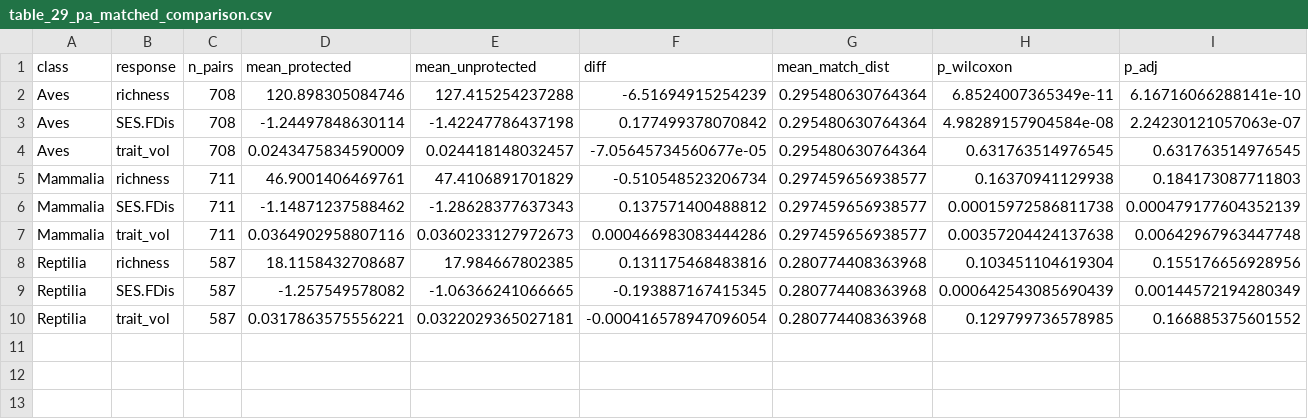
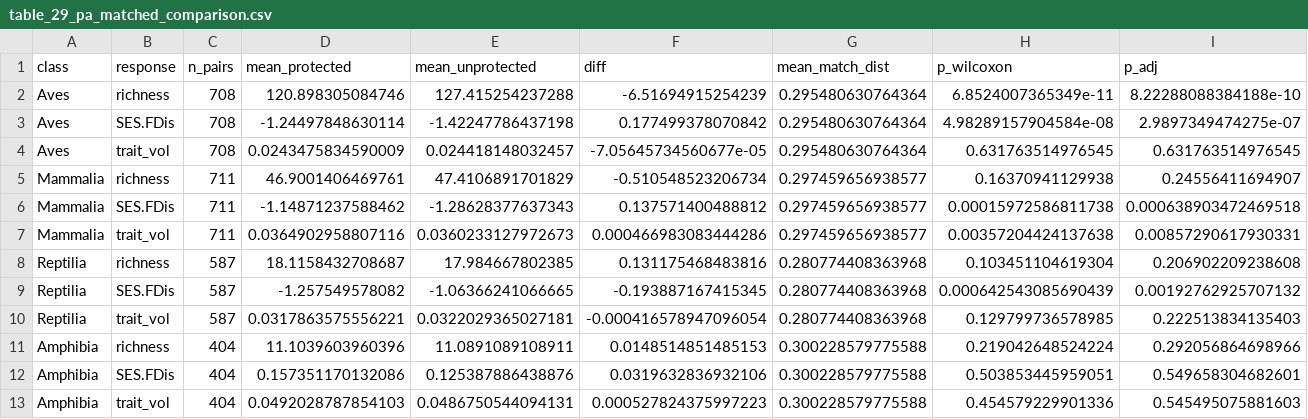
Before and after one commit to dingchenchen6/china-vertebrate-trait-biogeography, a CSV file: 04_results/tables/table_29_pa_matched_comparison.csv, drawn as a sheet.

Commit message:
Re-run the conservation analysis with amphibians, and find their gaps are almost disjoint
The gap analysis had run on three classes since amphibians were excluded on a
trait-coverage argument that no longer holds. Re-running on all four changes
what the analysis says.

Amphibian conservation gaps barely overlap anyone else's. Jaccard overlap of
gap cells is 0.315 for the two endotherm classes, 0.238 and 0.182 for reptiles
against mammals and birds, but 0.074 and 0.086 for amphibians against mammals
and birds. Looking at birds or mammals will not find the amphibian gaps. This
is the strongest form the surrogacy result has taken, and it was invisible
while amphibians were left out.

A model-free institutional correlate points the same way. Of China's 1,028
nature reserves, 17.9% name mammals among their protection targets and 12.8%
name birds, against 3.2% for amphibians and 1.1% for reptiles. The designation
record is itself biased toward endotherms, which is the same asymmetry the
trait models find from the other direction.

Representation also separates the classes: only for mammals is assemblage trait
volume positively associated with reserve coverage (+0.11); reptiles are
negative (-0.05), birds and amphibians indistinguishable from zero.

Two fixes the re-run required
- errorsarlm stalled here for the same reason it did in 06g: the default eigen
  method is O(n^3) at n~3,700. Switched to symmetrised neighbours plus the
  sparse Cholesky method, already verified to agree with the exact solution to
  1e-9.
- Panel tags in Fig 14 were hard-coded from "f" onward, which collided with the
  fourth gap map once amphibians were added. They now follow the class count.

```diff
--- a/04_results/tables/table_29_pa_matched_comparison.csv
+++ b/04_results/tables/table_29_pa_matched_comparison.csv
@@ -1,10 +1,13 @@
 class,response,n_pairs,mean_protected,mean_unprotected,diff,mean_match_dist,p_wilcoxon,p_adj
-Aves,richness,708,120.898305084746,127.415254237288,-6.51694915254239,0.295480630764364,6.8524007365349e-11,6.16716066288141e-10
-Aves,SES.FDis,708,-1.24497848630114,-1.42247786437198,0.177499378070842,0.295480630764364,4.98289157904584e-08,2.24230121057063e-07
+Aves,richness,708,120.898305084746,127.415254237288,-6.51694915254239,0.295480630764364,6.8524007365349e-11,8.22288088384188e-10
+Aves,SES.FDis,708,-1.24497848630114,-1.42247786437198,0.177499378070842,0.295480630764364,4.98289157904584e-08,2.9897349474275e-07
 Aves,trait_vol,708,0.0243475834590009,0.024418148032457,-7.05645734560677e-05,0.295480630764364,0.631763514976545,0.631763514976545
-Mammalia,richness,711,46.9001406469761,47.4106891701829,-0.510548523206734,0.297459656938577,0.16370941129938,0.184173087711803
-Mammalia,SES.FDis,711,-1.14871237588462,-1.28628377637343,0.137571400488812,0.297459656938577,0.00015972586811738,0.000479177604352139
-Mammalia,trait_vol,711,0.0364902958807116,0.0360233127972673,0.000466983083444286,0.297459656938577,0.00357204424137638,0.00642967963447748
-Reptilia,richness,587,18.1158432708687,17.984667802385,0.131175468483816,0.280774408363968,0.103451104619304,0.155176656928956
-Reptilia,SES.FDis,587,-1.257549578082,-1.06366241066665,-0.193887167415345,0.280774408363968,0.000642543085690439,0.00144572194280349
-Reptilia,trait_vol,587,0.0317863575556221,0.0322029365027181,-0.000416578947096054,0.280774408363968,0.129799736578985,0.166885375601552
+Mammalia,richness,711,46.9001406469761,47.4106891701829,-0.510548523206734,0.297459656938577,0.16370941129938,0.24556411694907
+Mammalia,SES.FDis,711,-1.14871237588462,-1.28628377637343,0.137571400488812,0.297459656938577,0.00015972586811738,0.000638903472469518
+Mammalia,trait_vol,711,0.0364902958807116,0.0360233127972673,0.000466983083444286,0.297459656938577,0.00357204424137638,0.00857290617930331
+Reptilia,richness,587,18.1158432708687,17.984667802385,0.131175468483816,0.280774408363968,0.103451104619304,0.206902209238608
+Reptilia,SES.FDis,587,-1.257549578082,-1.06366241066665,-0.193887167415345,0.280774408363968,0.000642543085690439,0.00192762925707132
+Reptilia,trait_vol,587,0.0317863575556221,0.0322029365027181,-0.000416578947096054,0.280774408363968,0.129799736578985,0.222513834135403
+Amphibia,richness,404,11.1039603960396,11.0891089108911,0.0148514851485153,0.300228579775588,0.219042648524224,0.292056864698966
+Amphibia,SES.FDis,404,0.157351170132086,0.125387886438876,0.0319632836932106,0.300228579775588,0.503853445959051,0.549658304682601
+Amphibia,trait_vol,404,0.0492028787854103,0.0486750544094131,0.000527824375997223,0.300228579775588,0.454579229901336,0.545495075881603
```
Also changed, not shown: 04_results/tables/table_26_pa_representation.csv, 04_results/tables/table_28_gap_overlap.csv, 8 other files.
